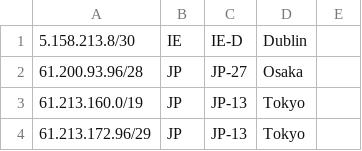
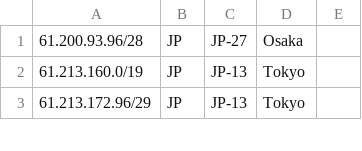
Before and after one commit to nttgin/geofeeds, a CSV file: geofeeds.csv, drawn as a sheet; only a part is shown.

Commit message:
Update geofeeds.csv

```diff
--- a/geofeeds.csv
+++ b/geofeeds.csv
@@ -1,2 +1 @@
-5.158.213.8/30,IE,IE-D,Dublin,
 61.200.93.96/28,JP,JP-27,Osaka,
```
